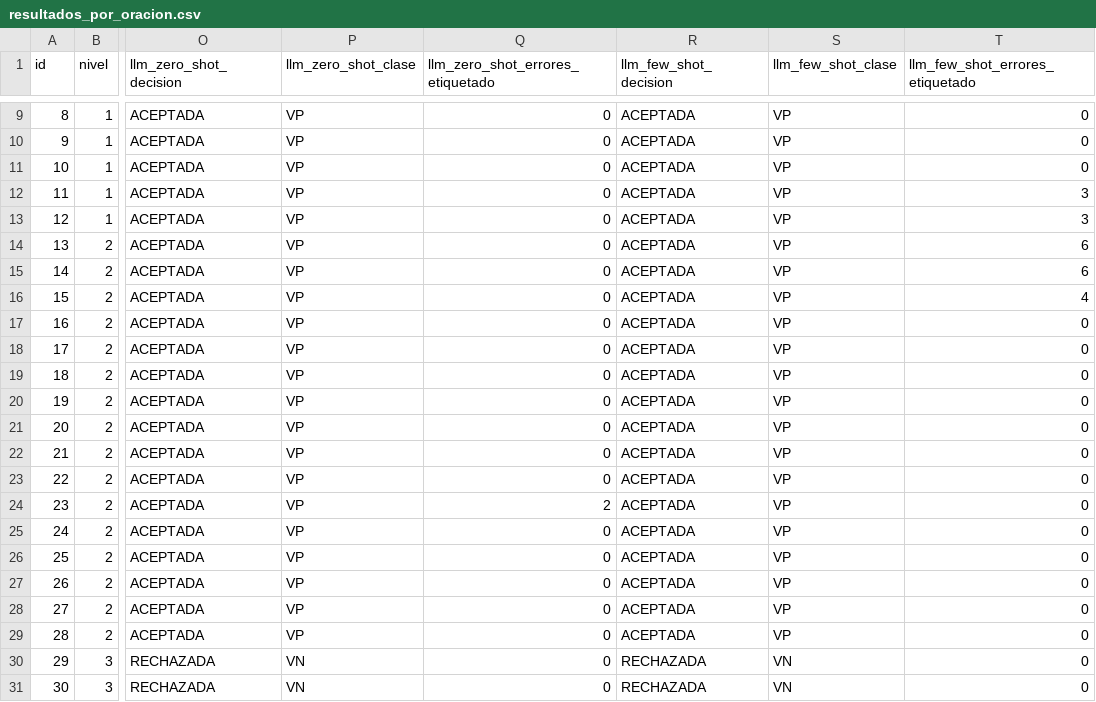
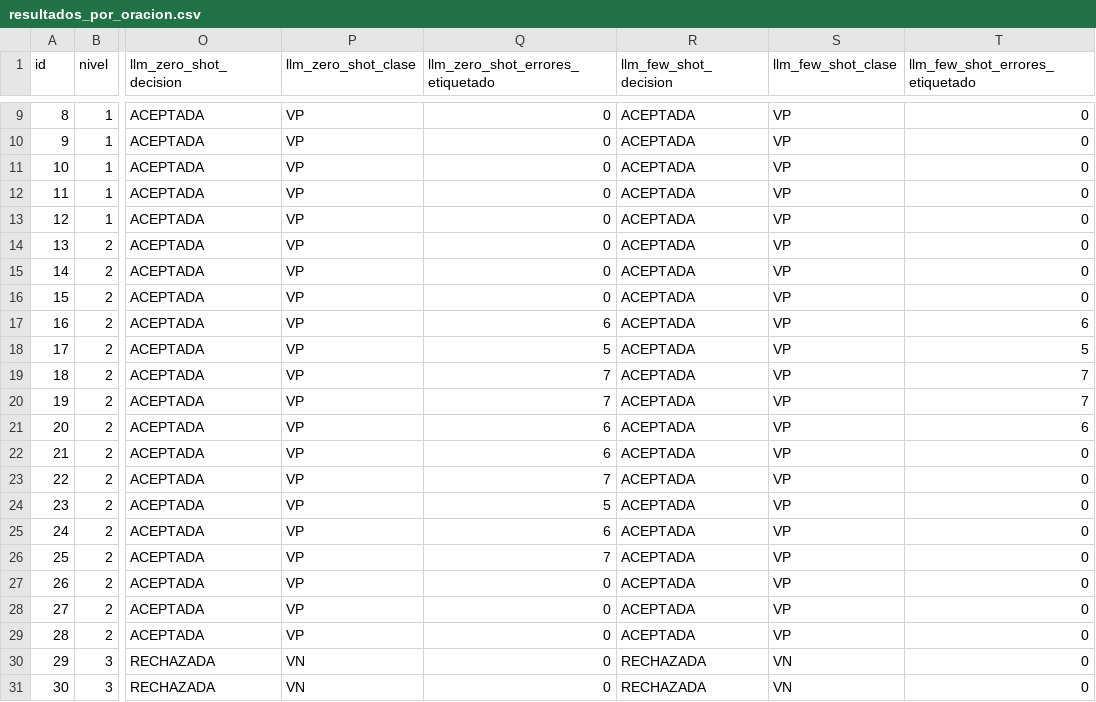
Before and after one commit to Loza64/TLP02-2026, a CSV file: evaluacion/resultados_por_oracion.csv, drawn as a sheet; only a part is shown, gaps mark what is left out; the diff names each change by its address in the sheet, - before the commit and + after, or states it on an @@ line.

```diff
--- a/evaluacion/resultados_por_oracion.csv
+++ b/evaluacion/resultados_por_oracion.csv
-T12:T13 (llm_few_shot_errores_etiquetado): 3
+T12:T13 (llm_few_shot_errores_etiquetado): 0
-T14:T15 (llm_few_shot_errores_etiquetado): 6
+T14:T15 (llm_few_shot_errores_etiquetado): 0
-T16 (llm_few_shot_errores_etiquetado): 4
+T16 (llm_few_shot_errores_etiquetado): 0
-Q17 (llm_zero_shot_errores_etiquetado): 0
+Q17 (llm_zero_shot_errores_etiquetado): 6
-T17 (llm_few_shot_errores_etiquetado): 0
+T17 (llm_few_shot_errores_etiquetado): 6
-Q18 (llm_zero_shot_errores_etiquetado): 0
+Q18 (llm_zero_shot_errores_etiquetado): 5
-T18 (llm_few_shot_errores_etiquetado): 0
+T18 (llm_few_shot_errores_etiquetado): 5
-Q19:Q20 (llm_zero_shot_errores_etiquetado): 0
+Q19:Q20 (llm_zero_shot_errores_etiquetado): 7
-T19:T20 (llm_few_shot_errores_etiquetado): 0
+T19:T20 (llm_few_shot_errores_etiquetado): 7
-Q21:Q22 (llm_zero_shot_errores_etiquetado): 0
+Q21:Q22 (llm_zero_shot_errores_etiquetado): 6
-T21 (llm_few_shot_errores_etiquetado): 0
+T21 (llm_few_shot_errores_etiquetado): 6
-Q23 (llm_zero_shot_errores_etiquetado): 0
+Q23 (llm_zero_shot_errores_etiquetado): 7
-Q24 (llm_zero_shot_errores_etiquetado): 2
+Q24 (llm_zero_shot_errores_etiquetado): 5
-Q25 (llm_zero_shot_errores_etiquetado): 0
+Q25 (llm_zero_shot_errores_etiquetado): 6
-Q26 (llm_zero_shot_errores_etiquetado): 0
+Q26 (llm_zero_shot_errores_etiquetado): 7
```
Also changed, not shown: evaluacion/cumplimiento_llm.csv, evaluacion/resultados.csv, 52 other files.
